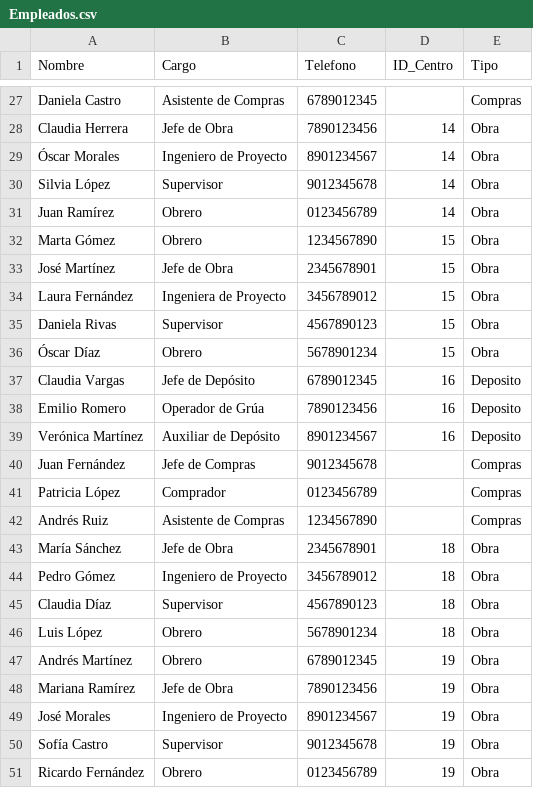
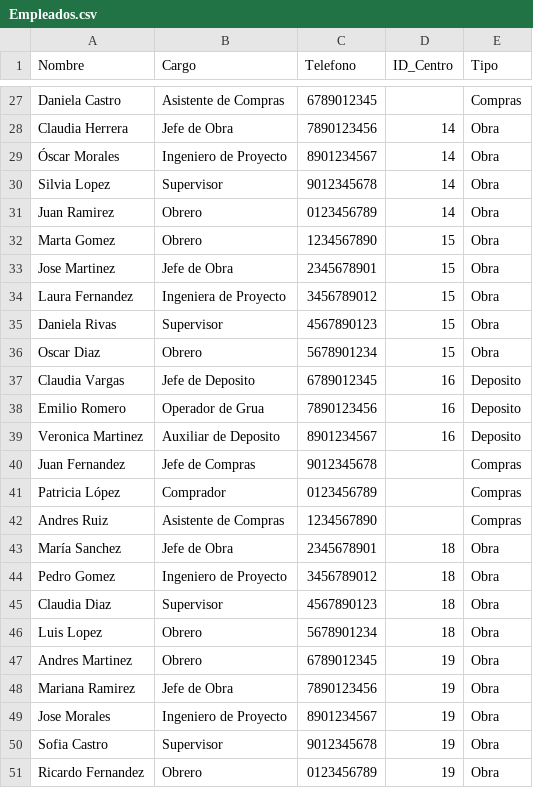
Before and after one commit to Martinccv/Centro_Logistico_Martin_Carchano, a CSV file: Proyecto_centro_logistico/data_csv/Empleados.csv, drawn as a sheet; only a part is shown, gaps mark what is left out; the diff covers the shown part only.

```diff
--- a/Proyecto_centro_logistico/data_csv/Empleados.csv
+++ b/Proyecto_centro_logistico/data_csv/Empleados.csv
@@ -29,23 +29,23 @@ Claudia Herrera,Jefe de Obra,7890123456,14,Obra
 Óscar Morales,Ingeniero de Proyecto,8901234567,14,Obra
-Silvia López,Supervisor,9012345678,14,Obra
-Juan Ramírez,Obrero,0123456789,14,Obra
-Marta Gómez,Obrero,1234567890,15,Obra
-José Martínez,Jefe de Obra,2345678901,15,Obra
-Laura Fernández,Ingeniera de Proyecto,3456789012,15,Obra
+Silvia Lopez,Supervisor,9012345678,14,Obra
+Juan Ramirez,Obrero,0123456789,14,Obra
+Marta Gomez,Obrero,1234567890,15,Obra
+Jose Martinez,Jefe de Obra,2345678901,15,Obra
+Laura Fernandez,Ingeniera de Proyecto,3456789012,15,Obra
 Daniela Rivas,Supervisor,4567890123,15,Obra
-Óscar Díaz,Obrero,5678901234,15,Obra
-Claudia Vargas,Jefe de Depósito,6789012345,16,Deposito
-Emilio Romero,Operador de Grúa,7890123456,16,Deposito
-Verónica Martínez,Auxiliar de Depósito,8901234567,16,Deposito
-Juan Fernández,Jefe de Compras,9012345678,,Compras
+Oscar Diaz,Obrero,5678901234,15,Obra
+Claudia Vargas,Jefe de Deposito,6789012345,16,Deposito
+Emilio Romero,Operador de Grua,7890123456,16,Deposito
+Veronica Martinez,Auxiliar de Deposito,8901234567,16,Deposito
+Juan Fernandez,Jefe de Compras,9012345678,,Compras
 Patricia López,Comprador,0123456789,,Compras
-Andrés Ruiz,Asistente de Compras,1234567890,,Compras
-María Sánchez,Jefe de Obra,2345678901,18,Obra
-Pedro Gómez,Ingeniero de Proyecto,3456789012,18,Obra
-Claudia Díaz,Supervisor,4567890123,18,Obra
-Luis López,Obrero,5678901234,18,Obra
-Andrés Martínez,Obrero,6789012345,19,Obra
-Mariana Ramírez,Jefe de Obra,7890123456,19,Obra
-José Morales,Ingeniero de Proyecto,8901234567,19,Obra
-Sofía Castro,Supervisor,9012345678,19,Obra
-Ricardo Fernández,Obrero,0123456789,19,Obra
+Andres Ruiz,Asistente de Compras,1234567890,,Compras
+María Sanchez,Jefe de Obra,2345678901,18,Obra
+Pedro Gomez,Ingeniero de Proyecto,3456789012,18,Obra
+Claudia Diaz,Supervisor,4567890123,18,Obra
+Luis Lopez,Obrero,5678901234,18,Obra
+Andres Martinez,Obrero,6789012345,19,Obra
+Mariana Ramirez,Jefe de Obra,7890123456,19,Obra
+Jose Morales,Ingeniero de Proyecto,8901234567,19,Obra
+Sofia Castro,Supervisor,9012345678,19,Obra
+Ricardo Fernandez,Obrero,0123456789,19,Obra
```
Also changed, not shown: 25 edited cells elsewhere in this file, Proyecto_centro_logistico/data_csv/Autorizaciones.csv, Proyecto_centro_logistico/data_csv/Solicitudes.csv, 5 other files.
